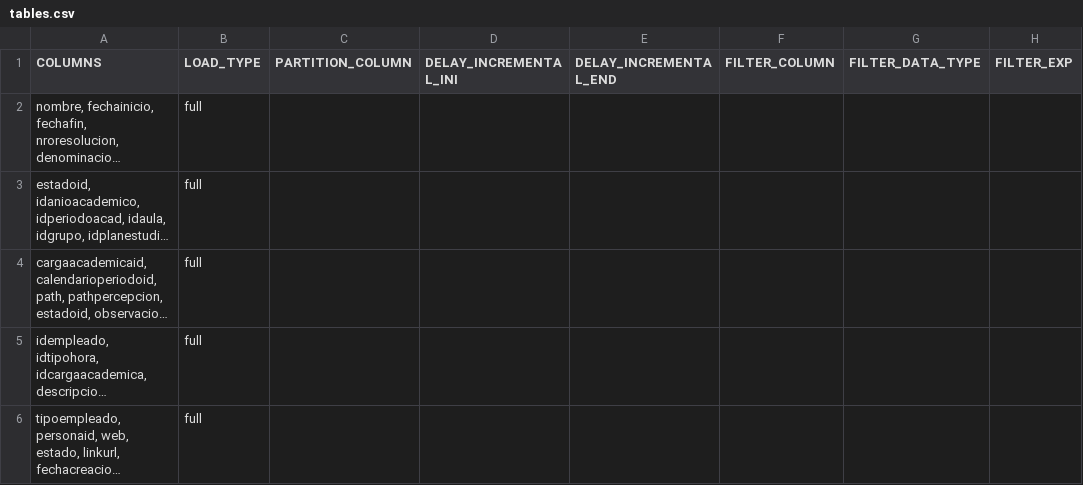
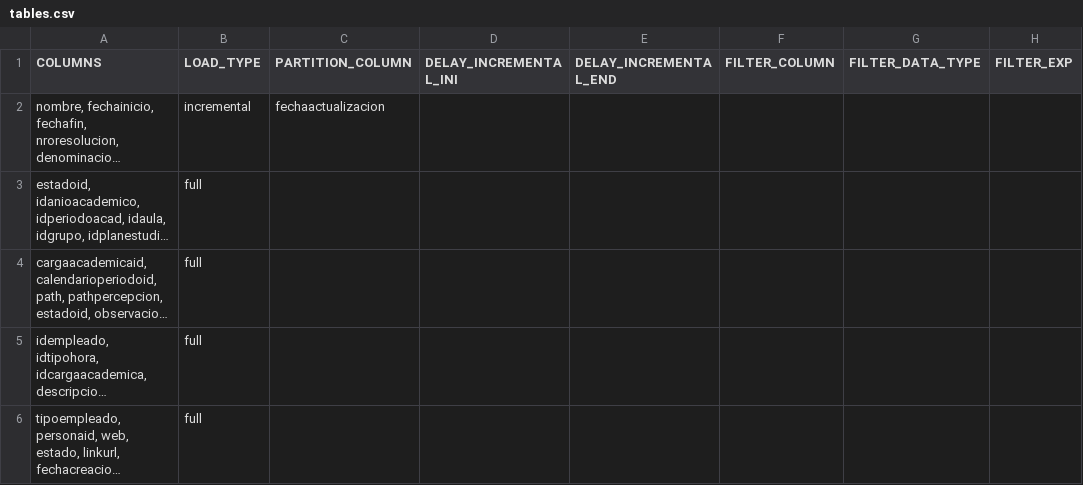
Before and after one commit to MR34Z1r0/cdk-datalake-ingest-upeu, a CSV file: artifacts/configuration/csv/tables.csv, drawn as a sheet; only a part is shown; long unchanged cells end in …; the diff names each change by its address in the sheet, - before the commit and + after, or states it on an @@ line.

Commit message:
MEA - Test Incremental

```diff
--- a/artifacts/configuration/csv/tables.csv
+++ b/artifacts/configuration/csv/tables.csv
-B2 (LOAD_TYPE): full
+B2 (LOAD_TYPE): incremental
-C2 (PARTITION_COLUMN): (empty)
+C2 (PARTITION_COLUMN): fechaactualizacion
```
